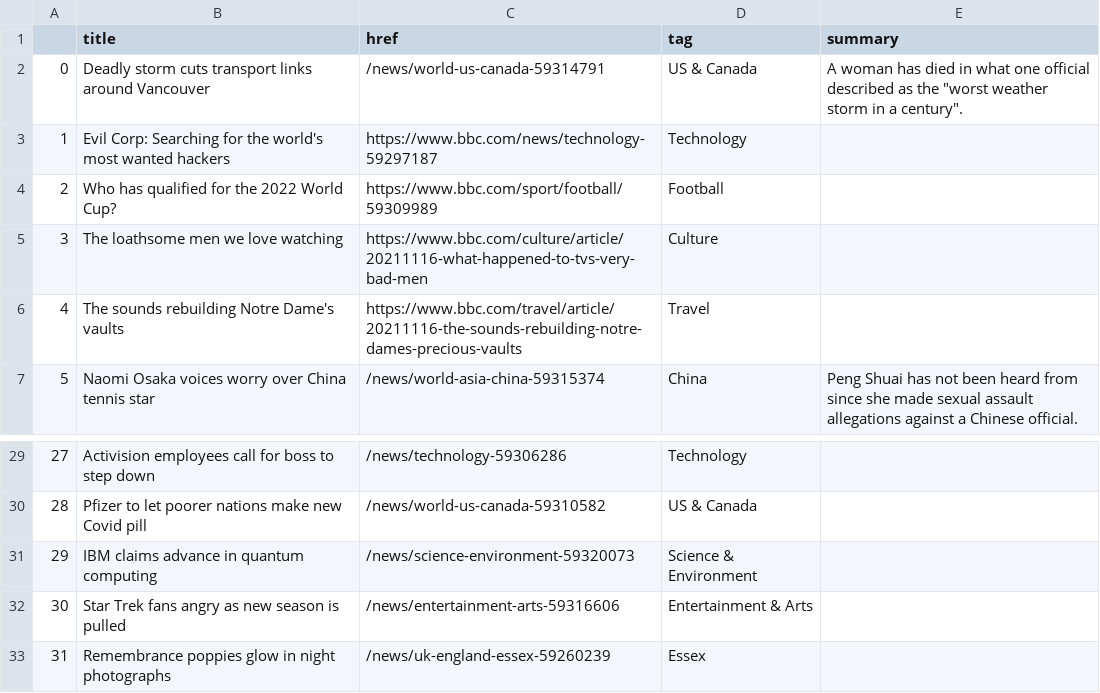
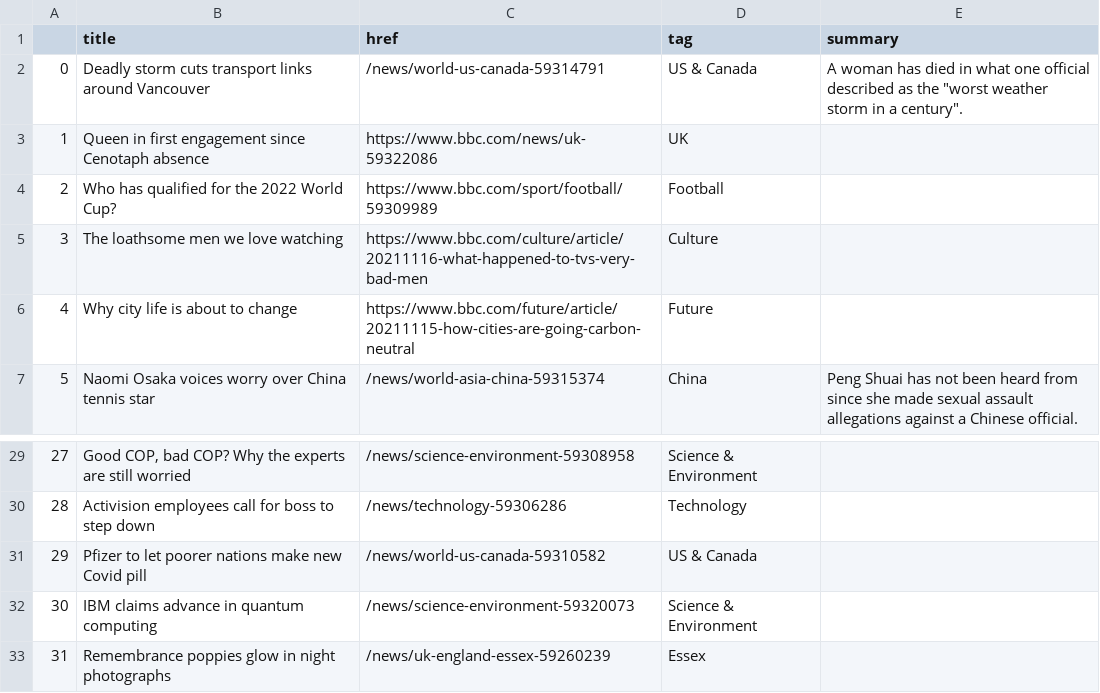
Before and after one commit to joaquin-rosado/automatic-scraper, a CSV file: bbc-headlines.csv, drawn as a sheet; only a part is shown, gaps mark what is left out; the diff covers the shown part only.

```diff
--- a/bbc-headlines.csv
+++ b/bbc-headlines.csv
@@ -2,6 +2,6 @@
 0,Deadly storm cuts transport links around Vancouver,/news/world-us-canada-59314791,US & Canada,"A woman has died in what one official described as the ""worst weather storm in a century""."
-1,Evil Corp: Searching for the world's most wanted hackers,https://www.bbc.com/news/technology-59297187,Technology,
+1,Queen in first engagement since Cenotaph absence,https://www.bbc.com/news/uk-59322086,UK,
 2,Who has qualified for the 2022 World Cup?,https://www.bbc.com/sport/football/59309989,Football,
 3,The loathsome men we love watching,https://www.bbc.com/culture/article/20211116-what-happened-to-tvs-very-bad-men,Culture,
-4,The sounds rebuilding Notre Dame's vaults,https://www.bbc.com/travel/article/20211116-the-sounds-rebuilding-notre-dames-precious-vaults,Travel,
+4,Why city life is about to change,https://www.bbc.com/future/article/20211115-how-cities-are-going-carbon-neutral,Future,
 5,Naomi Osaka voices worry over China tennis star,/news/world-asia-china-59315374,China,Peng Shuai has not been heard from since she made sexual assault allegations against a Chinese official.
@@ -29,5 +29,5 @@
-27,Activision employees call for boss to step down,/news/technology-59306286,Technology,
-28,Pfizer to let poorer nations make new Covid pill,/news/world-us-canada-59310582,US & Canada,
-29,IBM claims advance in quantum computing,/news/science-environment-59320073,Science & Environment,
-30,Star Trek fans angry as new season is pulled,/news/entertainment-arts-59316606,Entertainment & Arts,
+27,"Good COP, bad COP? Why the experts are still worried",/news/science-environment-59308958,Science & Environment,
+28,Activision employees call for boss to step down,/news/technology-59306286,Technology,
+29,Pfizer to let poorer nations make new Covid pill,/news/world-us-canada-59310582,US & Canada,
+30,IBM claims advance in quantum computing,/news/science-environment-59320073,Science & Environment,
 31,Remembrance poppies glow in night photographs,/news/uk-england-essex-59260239,Essex,
```
Also changed, not shown: 30 edited cells elsewhere in this file.
